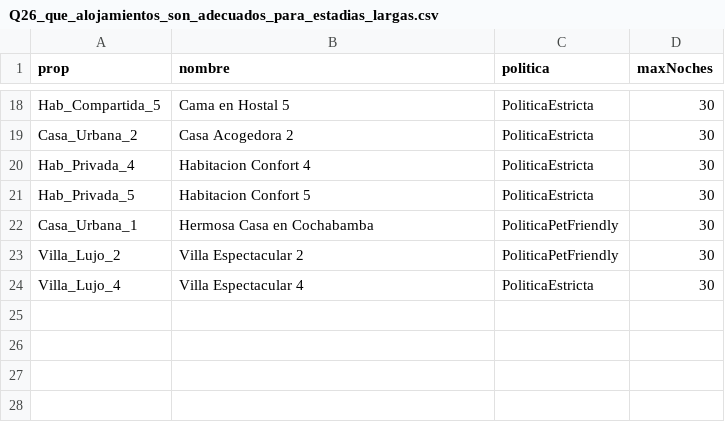
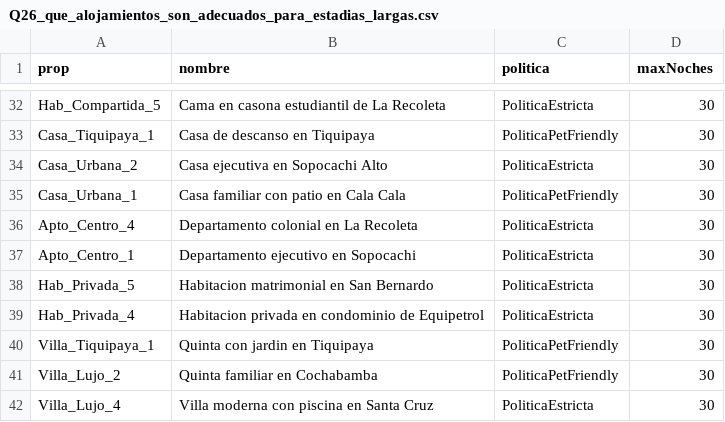
Before and after one commit to SteveCasTo/airbnb-ontology, a CSV file: resultados_preguntas/Q26_que_alojamientos_son_adecuados_para_estadias_largas.csv, drawn as a sheet; only a part is shown, gaps mark what is left out; addresses are those after the commit; the diff covers the shown part only; the diff names each change by its address in the sheet, - before the commit and + after, or states it on an @@ line.

```diff
--- a/resultados_preguntas/Q26_que_alojamientos_son_adecuados_para_estadias_largas.csv
+++ b/resultados_preguntas/Q26_que_alojamientos_son_adecuados_para_estadias_largas.csv
-B32 (nombre): Cama en Hostal 5
+B32 (nombre): Cama en casona estudiantil de La Recoleta
+row 33: Casa_Tiquipaya_1 | Casa de descanso en Tiquipaya | PoliticaPetFriendly | 30
-B34 (nombre): Casa Acogedora 2
+B34 (nombre): Casa ejecutiva en Sopocachi Alto
+row 35: Casa_Urbana_1 | Casa familiar con patio en Cala Cala | PoliticaPetFriendly | 30
+row 36: Apto_Centro_4 | Departamento colonial en La Recoleta | PoliticaEstricta | 30
-A37 (prop): Hab_Privada_4
+A37 (prop): Apto_Centro_1
-B37 (nombre): Habitacion Confort 4
+B37 (nombre): Departamento ejecutivo en Sopocachi
-B38 (nombre): Habitacion Confort 5
+B38 (nombre): Habitacion matrimonial en San Bernardo
+row 39: Hab_Privada_4 | Habitacion privada en condominio de Equipetrol | PoliticaEstricta | 30
-A40 (prop): Casa_Urbana_1
+A40 (prop): Villa_Tiquipaya_1
-B40 (nombre): Hermosa Casa en Cochabamba
+B40 (nombre): Quinta con jardin en Tiquipaya
-B41 (nombre): Villa Espectacular 2
+B41 (nombre): Quinta familiar en Cochabamba
-B42 (nombre): Villa Espectacular 4
+B42 (nombre): Villa moderna con piscina en Santa Cruz
```
Also changed, not shown: 18 added rows, 4 removed rows and 17 edited cells elsewhere in this file, resultados_preguntas/Q02_que_alojamientos_estan_cerca_del_centro_de_la_ciudad.csv, resultados_preguntas/Q05_que_propiedades_se_encuentran_en_zonas_tranquilas.csv, 26 other files.
